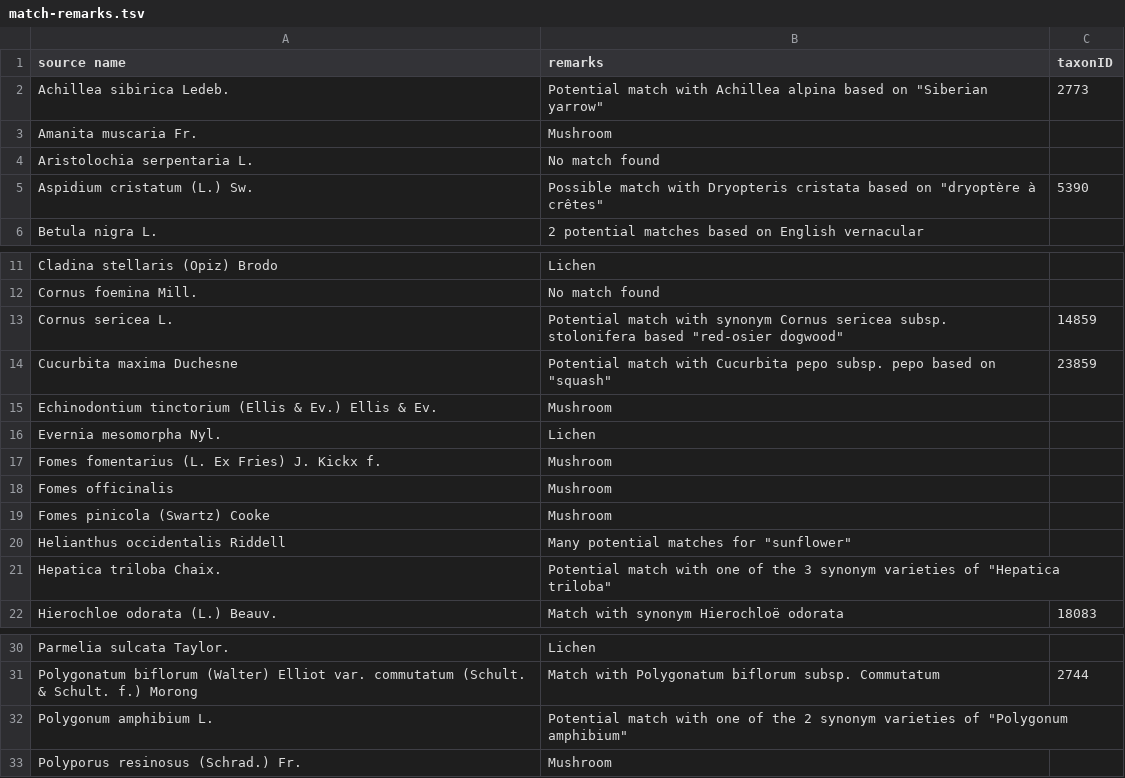
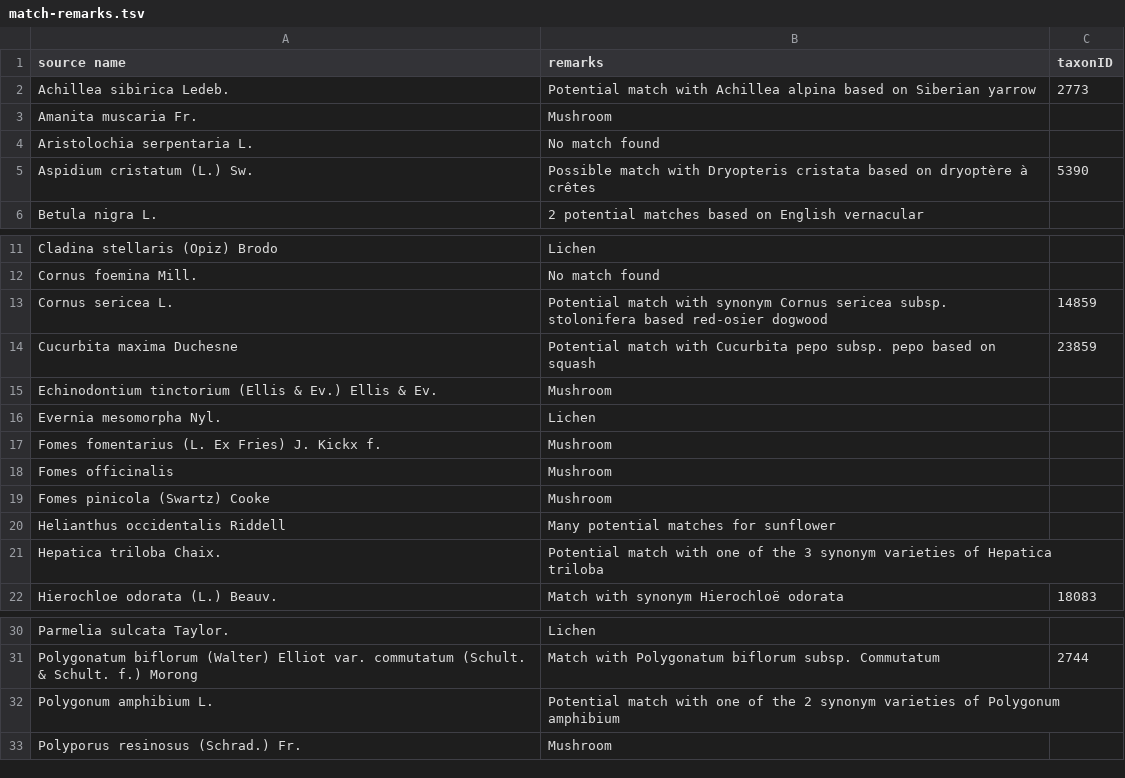
Before and after one commit to Datafable/vascan-traditional-use, a TSV file: documentation/match-remarks.tsv, drawn as a sheet; only a part is shown, gaps mark what is left out.

Commit message:
Remove quotes

```diff
--- a/documentation/match-remarks.tsv
+++ b/documentation/match-remarks.tsv
@@ -1,6 +1,6 @@
 source name	remarks	taxonID
-Achillea sibirica Ledeb.	Potential match with Achillea alpina based on "Siberian yarrow"	2773
+Achillea sibirica Ledeb.	Potential match with Achillea alpina based on Siberian yarrow	2773
 Amanita muscaria Fr.	Mushroom	
 Aristolochia serpentaria L.	No match found	
-Aspidium cristatum (L.) Sw.	Possible match with Dryopteris cristata based on "dryoptère à crêtes"	5390
+Aspidium cristatum (L.) Sw.	Possible match with Dryopteris cristata based on dryoptère à crêtes	5390
 Betula nigra L.	2 potential matches based on English vernacular	
@@ -12,4 +12,4 @@ Cladina stellaris (Opiz) Brodo	Lichen
 Cornus foemina Mill.	No match found	
-Cornus sericea L.	Potential match with synonym Cornus sericea subsp. stolonifera based "red-osier dogwood"	14859
-Cucurbita maxima Duchesne	Potential match with Cucurbita pepo subsp. pepo based on "squash"	23859
+Cornus sericea L.	Potential match with synonym Cornus sericea subsp. stolonifera based red-osier dogwood	14859
+Cucurbita maxima Duchesne	Potential match with Cucurbita pepo subsp. pepo based on squash	23859
 Echinodontium tinctorium (Ellis & Ev.) Ellis & Ev.	Mushroom	
@@ -19,4 +19,4 @@ Fomes officinalis	Mushroom
 Fomes pinicola (Swartz) Cooke	Mushroom	
-Helianthus occidentalis Riddell	Many potential matches for "sunflower"	
-Hepatica triloba Chaix.	Potential match with one of the 3 synonym varieties of "Hepatica triloba"	
+Helianthus occidentalis Riddell	Many potential matches for sunflower	
+Hepatica triloba Chaix.	Potential match with one of the 3 synonym varieties of Hepatica triloba	
 Hierochloe odorata (L.) Beauv.	Match with synonym Hierochloë odorata	18083
@@ -31,3 +31,3 @@ Parmelia sulcata Taylor.	Lichen
 Polygonatum biflorum (Walter) Elliot var. commutatum (Schult. & Schult. f.) Morong	Match with Polygonatum biflorum subsp. Commutatum	2744
-Polygonum amphibium L.	Potential match with one of the 2 synonym varieties of "Polygonum amphibium"	
+Polygonum amphibium L.	Potential match with one of the 2 synonym varieties of Polygonum amphibium	
 Polyporus resinosus (Schrad.) Fr.	Mushroom	
```
